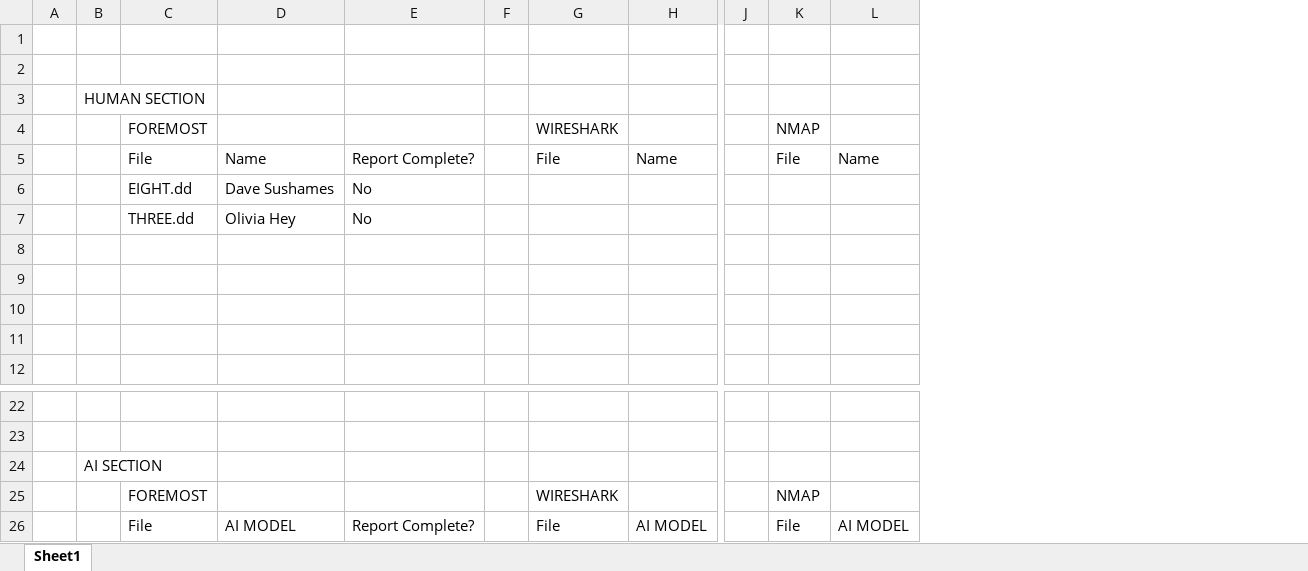
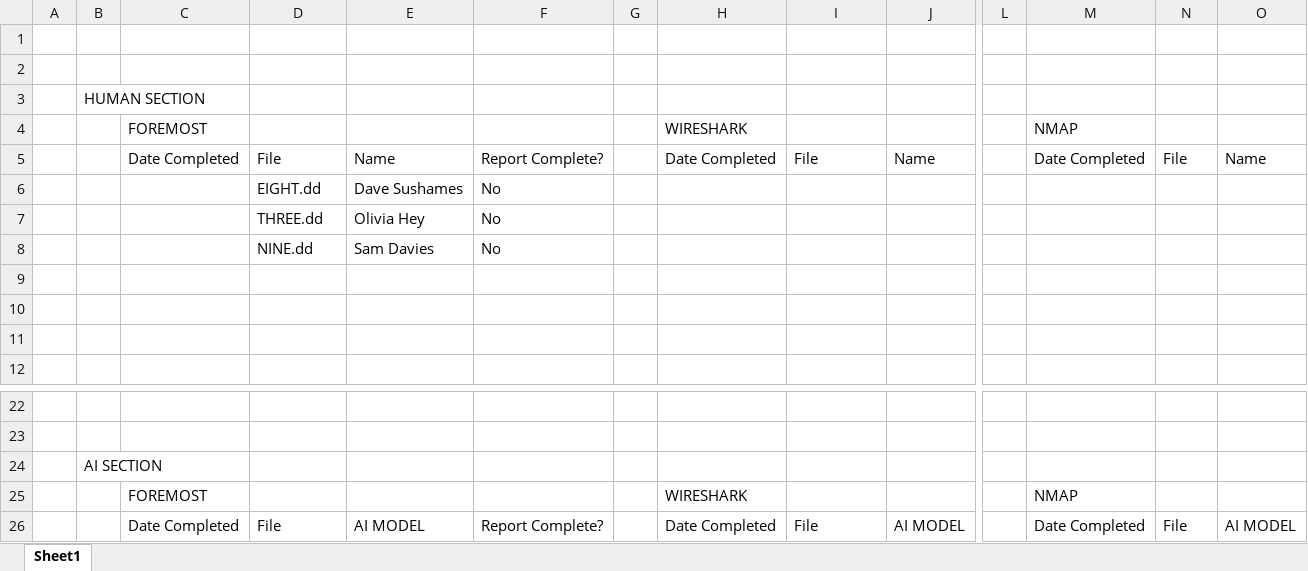
Before and after one commit to DavidSushames/BHB-Capstone, an Excel workbook: Forensic File Tracking/Forensic File Tracking.xlsx, sheet Sheet1, drawn as a sheet; only a part is shown, gaps mark what is left out; values as stored, in another font and other column widths than the file's, no cell formats; addresses are those after the commit; rows hold the shown columns only; the diff names each change by its address in the sheet, - before the commit and + after, or states it on an @@ line.

Commit message:
Weekly log research log and updated forensic file tracking document week 1o

```diff
--- a/Forensic File Tracking/Forensic File Tracking.xlsx (sheet Sheet1)
+++ b/Forensic File Tracking/Forensic File Tracking.xlsx (sheet Sheet1)
+column C, rows 4-5: FOREMOST | Date Completed; rows 25-26: FOREMOST | Date Completed
+column H, rows 4-5: WIRESHARK | Date Completed; rows 25-26: WIRESHARK | Date Completed
+column M, rows 4-5: NMAP | Date Completed; rows 25-26: NMAP | Date Completed
-D4: FOREMOST
+D4: (empty)
-I4: WIRESHARK
+I4: (empty)
-N4: NMAP
+N4: (empty)
-row 8: (empty)
+row 8:  |  |  | NINE.dd | Sam Davies | No
-D25: FOREMOST
+D25: (empty)
-I25: WIRESHARK
+I25: (empty)
-N25: NMAP
+N25: (empty)
```
Also changed, not shown: cell formats, 2 other files.
